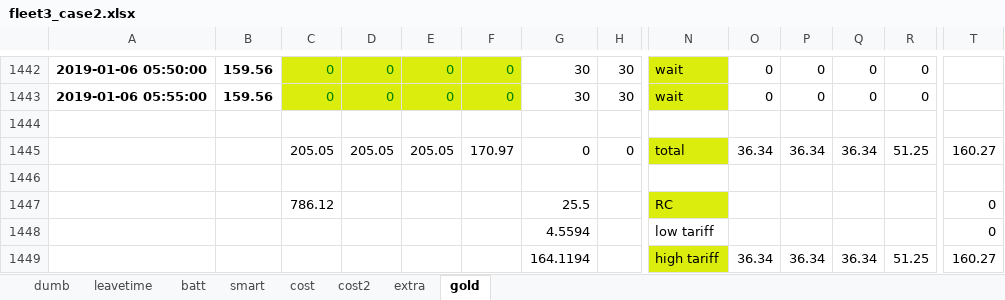
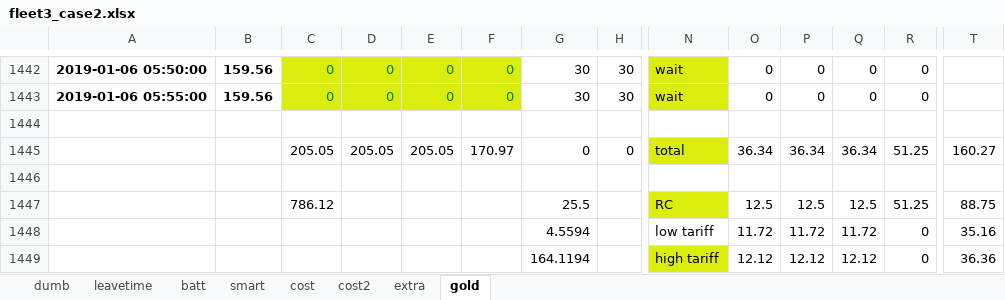
Before and after one commit to jwcn97/Fleet-Simulation, an Excel workbook: ver10/results/fleet3_case2.xlsx, sheet gold, drawn as a sheet; only a part is shown, gaps mark what is left out; values as stored, in another font and other column widths than the file's, no borders; removed rows and columns are numbered as before the commit, all else as after; rows hold the shown columns only; the diff names each change by its address in the sheet, - before the commit and + after, or states it on an @@ line.

```diff
--- a/ver10/results/fleet3_case2.xlsx (sheet gold)
+++ b/ver10/results/fleet3_case2.xlsx (sheet gold)
-row 1447:  |  | 786.12 |  |  |  | 25.5 |  | RC |  |  |  |  | 0
-row 1448:  |  |  |  |  |  | 4.5594 |  | low tariff |  |  |  |  | 0
-row 1449:  |  |  |  |  |  | 164.1194 |  | high tariff | 36.34 | 36.34 | 36.34 | 51.25 | 160.27
+row 1447:  |  | 786.12 |  |  |  | 25.5 |  | RC | 12.5 | 12.5 | 12.5 | 51.25 | 88.75
+row 1448:  |  |  |  |  |  | 4.5594 |  | low tariff | 11.72 | 11.72 | 11.72 | 0 | 35.16
+row 1449:  |  |  |  |  |  | 164.1194 |  | high tariff | 12.12 | 12.12 | 12.12 | 0 | 36.36
```
Also changed, not shown: ver10/results/fleet0_case1_increasedBreak.xlsx, ver10/results/fleet0_case2.xlsx, 14 other files.
